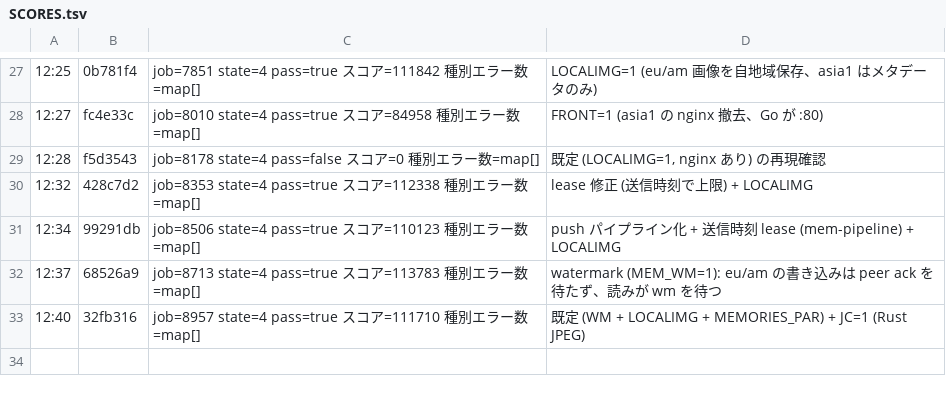
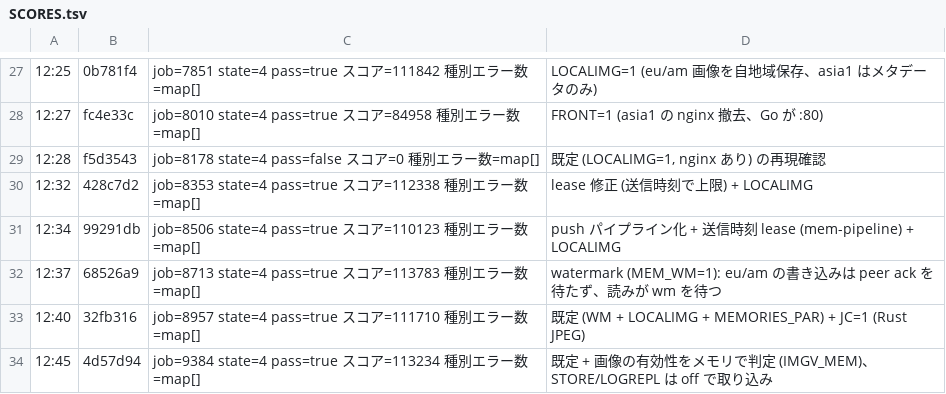
Before and after one commit to mazrean/isucon2026, a TSV file: logs/SCORES.tsv, drawn as a sheet; only a part is shown, gaps mark what is left out; the diff names each change by its address in the sheet, - before the commit and + after, or states it on an @@ line.

```diff
--- a/logs/SCORES.tsv
+++ b/logs/SCORES.tsv
+row 34: 12:45 | 4d57d94 | job=9384 state=4 pass=true スコア=113234 種別エラー数=map[] | 既定 + 画像の有効性をメモリで判定 (IMGV_MEM)、STORE/LOGREPL は off で取り込み
```
Also changed, not shown: 3 other files.
